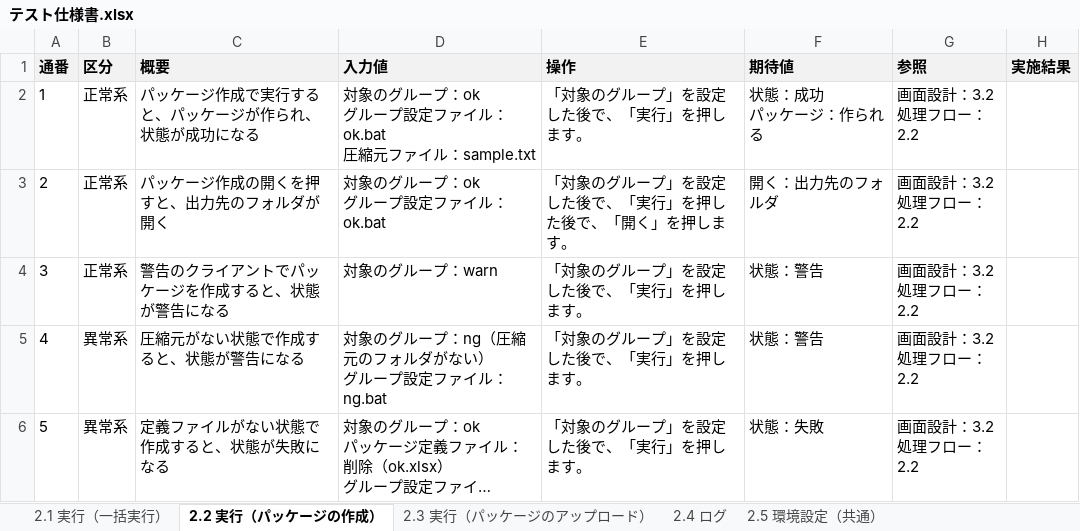
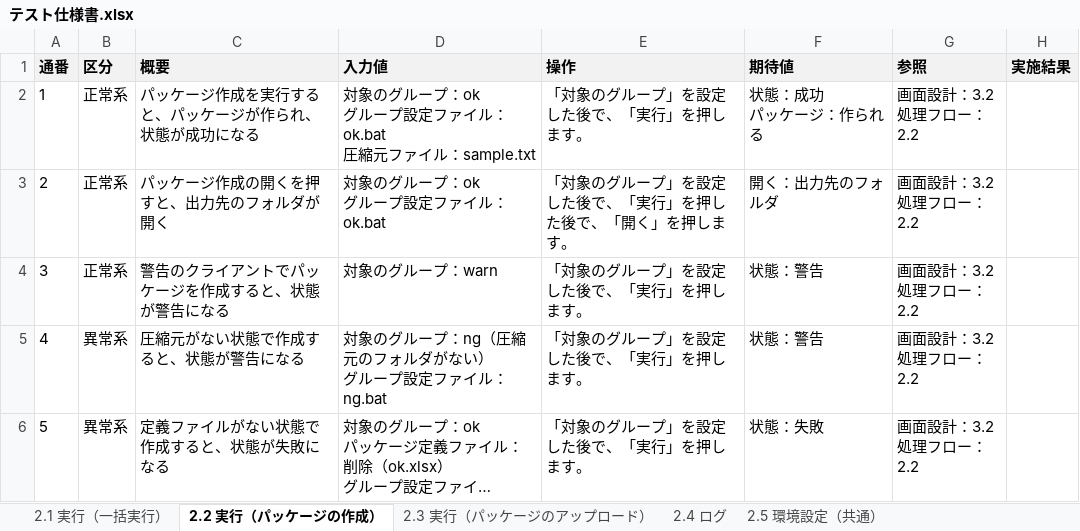
Before and after one commit to nishida2073/project_management, an Excel workbook: tool/package-generator/doc/03_結合テスト/テスト仕様書.xlsx, sheet 2.2 実行（パッケージの作成）, drawn as a sheet; long unchanged cells end in …; values as stored, in another font and other column widths than the file's, no borders; the diff names each change by its address in the sheet, - before the commit and + after, or states it on an @@ line.

```diff
--- a/tool/package-generator/doc/03_結合テスト/テスト仕様書.xlsx (sheet 2.2 実行（パッケージの作成）)
+++ b/tool/package-generator/doc/03_結合テスト/テスト仕様書.xlsx (sheet 2.2 実行（パッケージの作成）)
-C2 (概要): パッケージ作成で実行すると、パッケージが作られ、状態が成功になる
+C2 (概要): パッケージ作成を実行すると、パッケージが作られ、状態が成功になる
```
Also changed, not shown: sheet 2.3 実行（パッケージのアップロード）, 7 other files.
